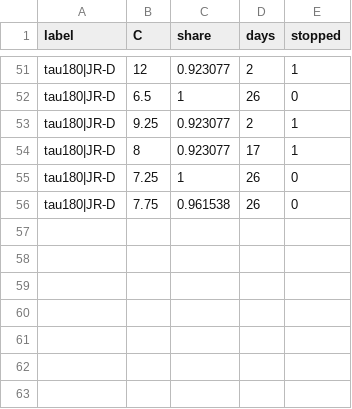
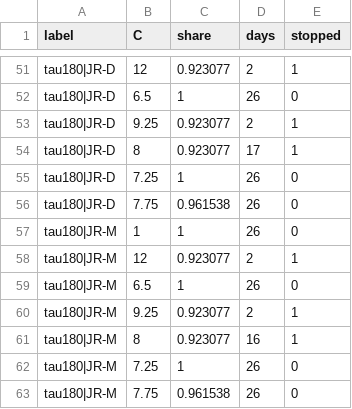
Before and after one commit to CCchen-Crush/datacenter, a CSV file: matlab/results/exp20_tau_evals.csv, drawn as a sheet; only a part is shown, gaps mark what is left out.

```diff
--- a/matlab/results/exp20_tau_evals.csv
+++ b/matlab/results/exp20_tau_evals.csv
@@ -56 +56,8 @@ tau180|JR-D,7.25,1,26,0
 tau180|JR-D,7.75,0.961538,26,0
+tau180|JR-M,1,1,26,0
+tau180|JR-M,12,0.923077,2,1
+tau180|JR-M,6.5,1,26,0
+tau180|JR-M,9.25,0.923077,2,1
+tau180|JR-M,8,0.923077,16,1
+tau180|JR-M,7.25,1,26,0
+tau180|JR-M,7.75,0.961538,26,0
```
Also changed, not shown: matlab/results/exp20_region_evals.csv, matlab/results/exp20_tau.csv, 9 other files.
